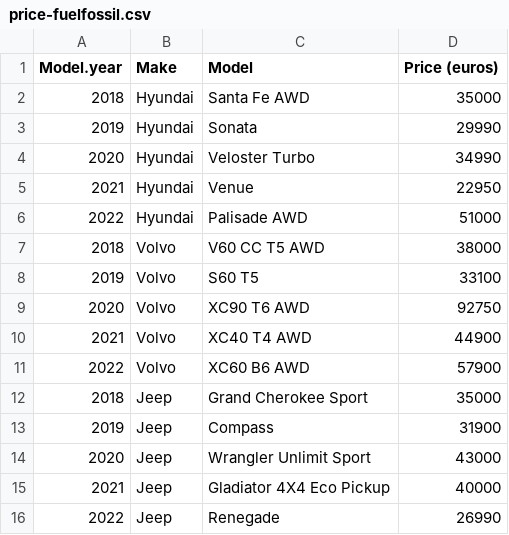
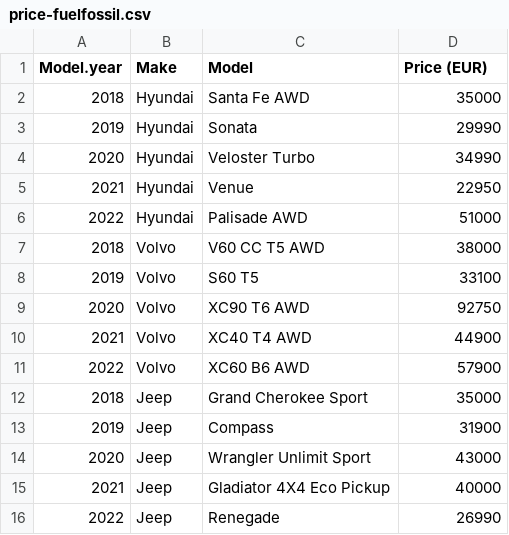
Before and after one commit to Kassia-Guimaraes/Cars, a CSV file: initial-data/cars-price/price-fuelfossil.csv, drawn as a sheet.

Commit message:
preço dos combustiveis fosseis atualizado

```diff
--- a/initial-data/cars-price/price-fuelfossil.csv
+++ b/initial-data/cars-price/price-fuelfossil.csv
@@ -1,2 +1,2 @@
-Model.year,Make,Model,Price (euros)
+Model.year,Make,Model, Price (EUR)
 2018,Hyundai,Santa Fe AWD,35000
```
